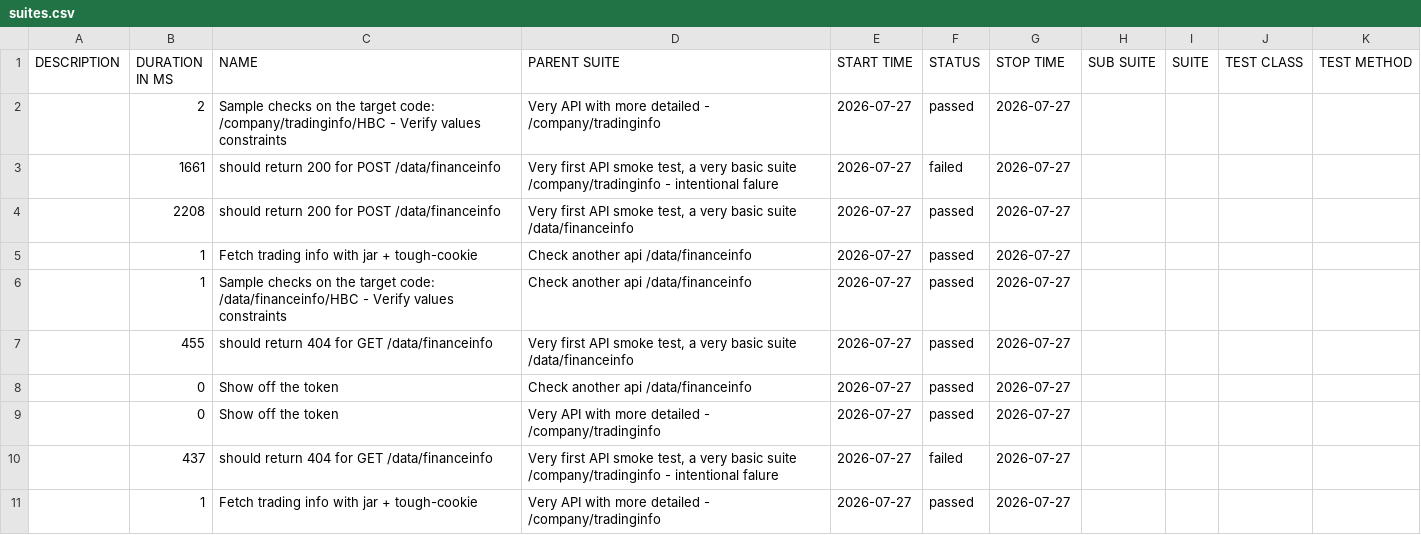
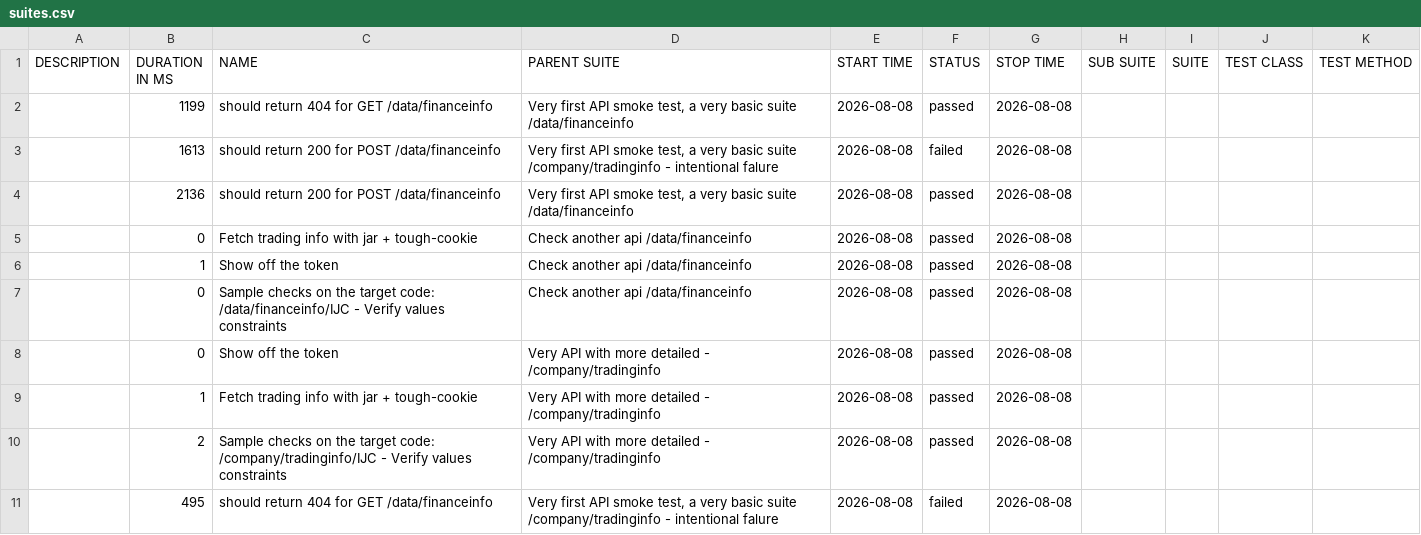
Before and after one commit to 11tdlong/repo11, a CSV file: tmp/allure-mocha/data/suites.csv, drawn as a sheet.

```diff
--- a/tmp/allure-mocha/data/suites.csv
+++ b/tmp/allure-mocha/data/suites.csv
@@ -1,11 +1,11 @@
 "DESCRIPTION","DURATION IN MS","NAME","PARENT SUITE","START TIME","STATUS","STOP TIME","SUB SUITE","SUITE","TEST CLASS","TEST METHOD"
-"","2","Sample checks on the target code: /company/tradinginfo/HBC - Verify values constraints","Very API with more detailed - /company/tradinginfo","2026-07-27","passed","2026-07-27","","","",""
-"","1661","should return 200 for POST /data/financeinfo","Very first API smoke test, a very basic suite /company/tradinginfo - intentional falure","2026-07-27","failed","2026-07-27","","","",""
-"","2208","should return 200 for POST /data/financeinfo","Very first API smoke test, a very basic suite /data/financeinfo","2026-07-27","passed","2026-07-27","","","",""
-"","1","Fetch trading info with jar + tough-cookie","Check another api /data/financeinfo","2026-07-27","passed","2026-07-27","","","",""
-"","1","Sample checks on the target code: /data/financeinfo/HBC - Verify values constraints","Check another api /data/financeinfo","2026-07-27","passed","2026-07-27","","","",""
-"","455","should return 404 for GET /data/financeinfo","Very first API smoke test, a very basic suite /data/financeinfo","2026-07-27","passed","2026-07-27","","","",""
-"","0","Show off the token","Check another api /data/financeinfo","2026-07-27","passed","2026-07-27","","","",""
-"","0","Show off the token","Very API with more detailed - /company/tradinginfo","2026-07-27","passed","2026-07-27","","","",""
-"","437","should return 404 for GET /data/financeinfo","Very first API smoke test, a very basic suite /company/tradinginfo - intentional falure","2026-07-27","failed","2026-07-27","","","",""
-"","1","Fetch trading info with jar + tough-cookie","Very API with more detailed - /company/tradinginfo","2026-07-27","passed","2026-07-27","","","",""
+"","1199","should return 404 for GET /data/financeinfo","Very first API smoke test, a very basic suite /data/financeinfo","2026-08-08","passed","2026-08-08","","","",""
+"","1613","should return 200 for POST /data/financeinfo","Very first API smoke test, a very basic suite /company/tradinginfo - intentional falure","2026-08-08","failed","2026-08-08","","","",""
+"","2136","should return 200 for POST /data/financeinfo","Very first API smoke test, a very basic suite /data/financeinfo","2026-08-08","passed","2026-08-08","","","",""
+"","0","Fetch trading info with jar + tough-cookie","Check another api /data/financeinfo","2026-08-08","passed","2026-08-08","","","",""
+"","1","Show off the token","Check another api /data/financeinfo","2026-08-08","passed","2026-08-08","","","",""
+"","0","Sample checks on the target code: /data/financeinfo/IJC - Verify values constraints","Check another api /data/financeinfo","2026-08-08","passed","2026-08-08","","","",""
+"","0","Show off the token","Very API with more detailed - /company/tradinginfo","2026-08-08","passed","2026-08-08","","","",""
+"","1","Fetch trading info with jar + tough-cookie","Very API with more detailed - /company/tradinginfo","2026-08-08","passed","2026-08-08","","","",""
+"","2","Sample checks on the target code: /company/tradinginfo/IJC - Verify values constraints","Very API with more detailed - /company/tradinginfo","2026-08-08","passed","2026-08-08","","","",""
+"","495","should return 404 for GET /data/financeinfo","Very first API smoke test, a very basic suite /company/tradinginfo - intentional falure","2026-08-08","failed","2026-08-08","","","",""
```
Also changed, not shown: 37 other files.
